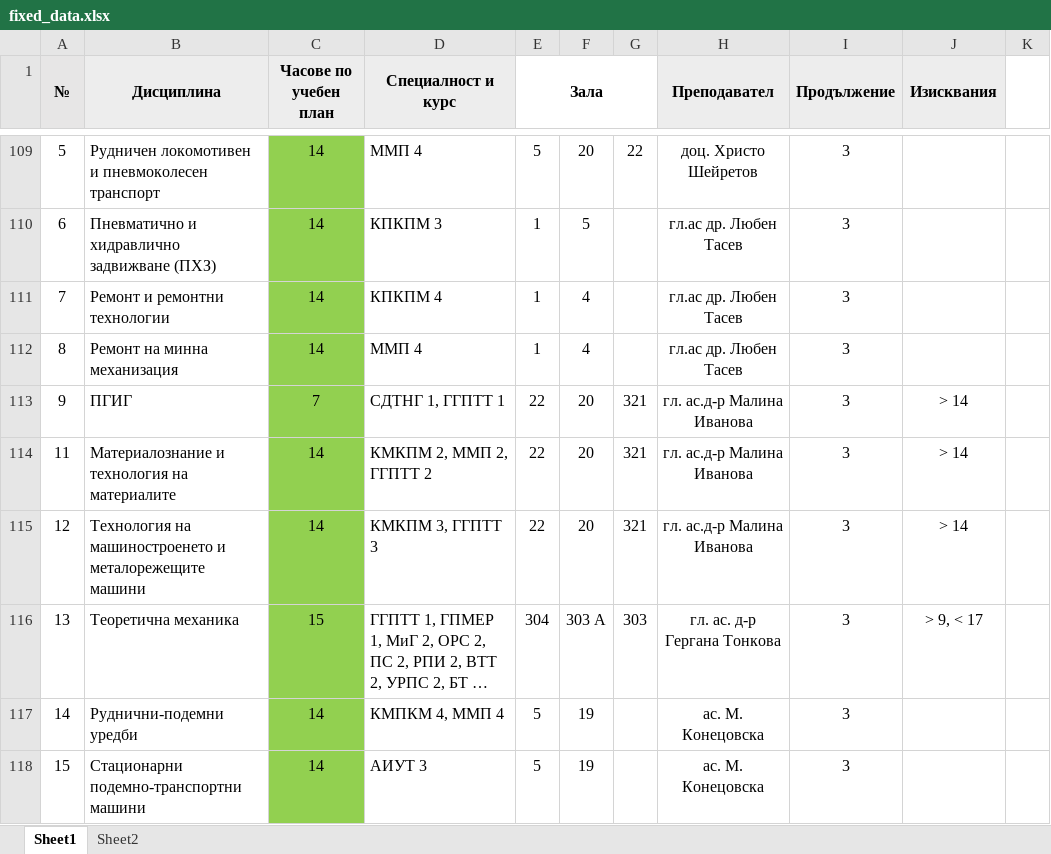
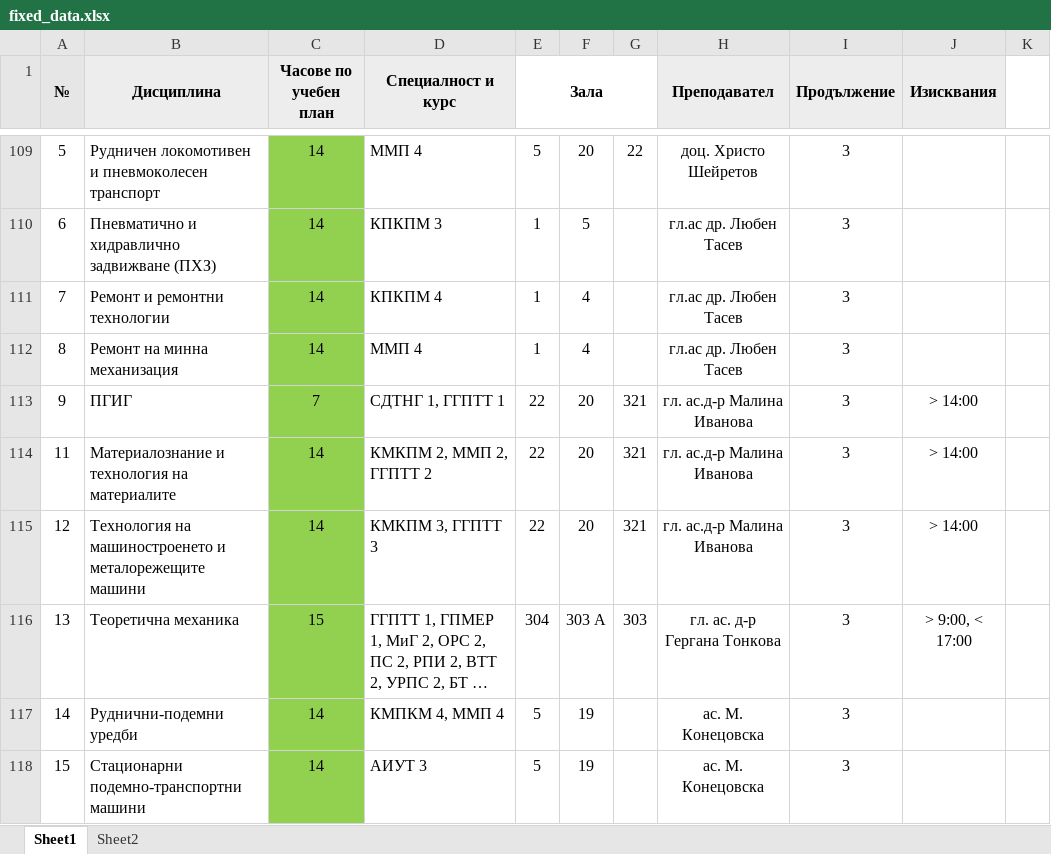
Before and after one commit to AlexanderTerezov/university_schedule_planner, an Excel workbook: data/fixed_data.xlsx, sheet Sheet1, drawn as a sheet; only a part is shown, gaps mark what is left out; long unchanged cells end in …; values as stored, in another font and other column widths than the file's, no borders; 1 other sheet too large or unreadable and not compared; the diff covers the shown part only; the diff names each change by its address in the sheet, - before the commit and + after, or states it on an @@ line.

```diff
--- a/data/fixed_data.xlsx (sheet Sheet1)
+++ b/data/fixed_data.xlsx (sheet Sheet1)
-J113:J115 (Изисквания): > 14
+J113:J115 (Изисквания): > 14:00
-J116 (Изисквания): > 9, < 17
+J116 (Изисквания): > 9:00, < 17:00
```
Also changed, not shown: 31 edited cells elsewhere in this sheet, 5 other files.
